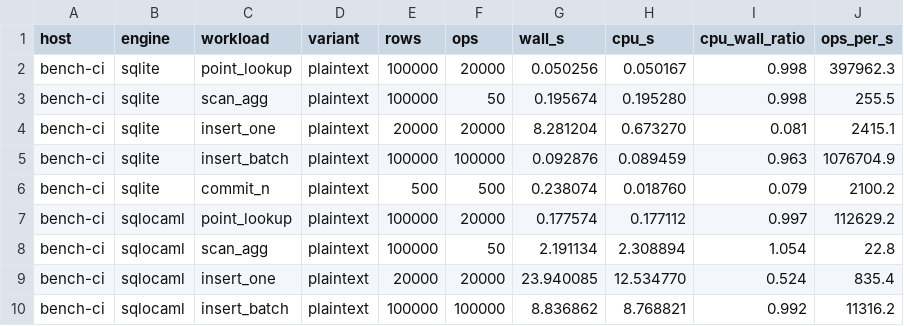
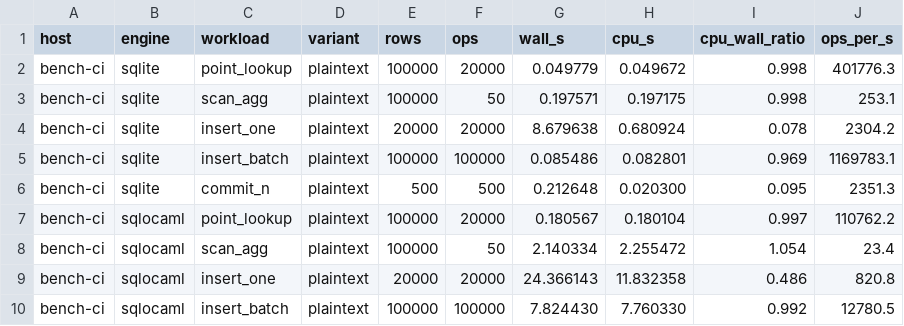
Before and after one commit to tejpochiraju/granary, a CSV file: bench/results/bench-ci.csv, drawn as a sheet; only a part is shown; the diff covers the shown part only.

Commit message:
bench(#345): results for bench-ci

```diff
--- a/bench/results/bench-ci.csv
+++ b/bench/results/bench-ci.csv
@@ -1,10 +1,10 @@
 host,engine,workload,variant,rows,ops,wall_s,cpu_s,cpu_wall_ratio,ops_per_s
-bench-ci,sqlite,point_lookup,plaintext,100000,20000,0.050256,0.050167,0.998,397962.3
-bench-ci,sqlite,scan_agg,plaintext,100000,50,0.195674,0.195280,0.998,255.5
-bench-ci,sqlite,insert_one,plaintext,20000,20000,8.281204,0.673270,0.081,2415.1
-bench-ci,sqlite,insert_batch,plaintext,100000,100000,0.092876,0.089459,0.963,1076704.9
-bench-ci,sqlite,commit_n,plaintext,500,500,0.238074,0.018760,0.079,2100.2
-bench-ci,sqlocaml,point_lookup,plaintext,100000,20000,0.177574,0.177112,0.997,112629.2
-bench-ci,sqlocaml,scan_agg,plaintext,100000,50,2.191134,2.308894,1.054,22.8
-bench-ci,sqlocaml,insert_one,plaintext,20000,20000,23.940085,12.534770,0.524,835.4
-bench-ci,sqlocaml,insert_batch,plaintext,100000,100000,8.836862,8.768821,0.992,11316.2
+bench-ci,sqlite,point_lookup,plaintext,100000,20000,0.049779,0.049672,0.998,401776.3
+bench-ci,sqlite,scan_agg,plaintext,100000,50,0.197571,0.197175,0.998,253.1
+bench-ci,sqlite,insert_one,plaintext,20000,20000,8.679638,0.680924,0.078,2304.2
+bench-ci,sqlite,insert_batch,plaintext,100000,100000,0.085486,0.082801,0.969,1169783.1
+bench-ci,sqlite,commit_n,plaintext,500,500,0.212648,0.020300,0.095,2351.3
+bench-ci,sqlocaml,point_lookup,plaintext,100000,20000,0.180567,0.180104,0.997,110762.2
+bench-ci,sqlocaml,scan_agg,plaintext,100000,50,2.140334,2.255472,1.054,23.4
+bench-ci,sqlocaml,insert_one,plaintext,20000,20000,24.366143,11.832358,0.486,820.8
+bench-ci,sqlocaml,insert_batch,plaintext,100000,100000,7.824430,7.760330,0.992,12780.5
```
Also changed, not shown: 22 edited cells elsewhere in this file, 1 other file.
